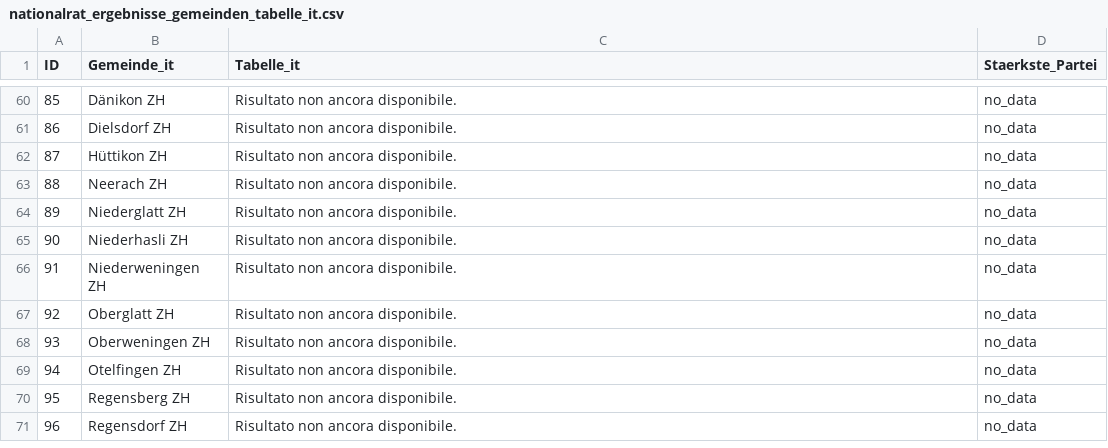
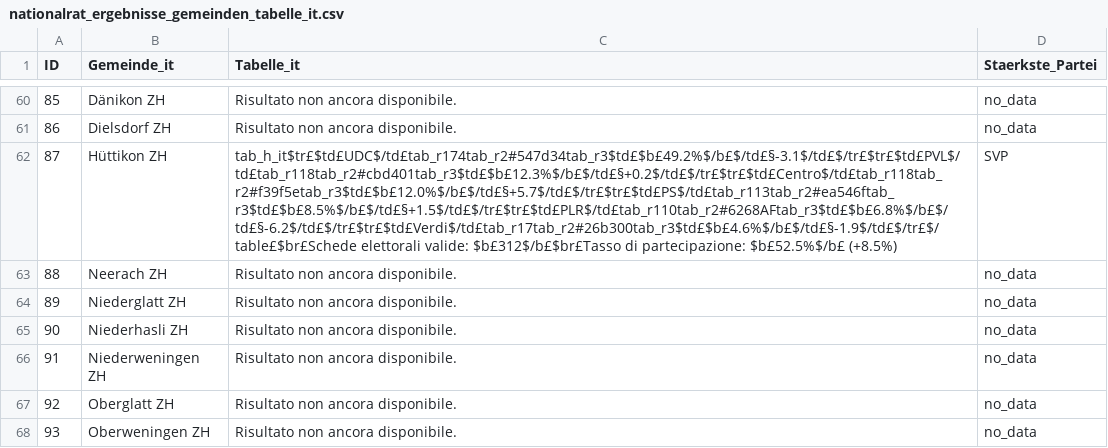
Before and after one commit to awp-finanznachrichten/sda_eidgenoessische_wahlen_datafeed, a CSV file: Output/nationalrat_ergebnisse_gemeinden_tabelle_it.csv, drawn as a sheet; only a part is shown, gaps mark what is left out; the shorter side is filled out with more unchanged rows; the diff names each change by its address in the sheet, - before the commit and + after, or states it on an @@ line.

```diff
--- a/Output/nationalrat_ergebnisse_gemeinden_tabelle_it.csv
+++ b/Output/nationalrat_ergebnisse_gemeinden_tabelle_it.csv
-C62 (Tabelle_it): Risultato non ancora disponibile.
+C62 (Tabelle_it): tab_h_it$tr£$td£UDC$/td£tab_r174tab_r2#547d34tab_r3$td£$b£49.2%$/b£$/td£§-3.1$/td£$/tr£$tr£$td£PVL$/td£tab_r118tab_r2#cbd401tab_r3$td£$b£12.3%$/b£$/td£§+0.2$/td£$/tr£$tr£$td£Centro$/td£tab_r118tab_r2#f39f5etab_r3$td£$b£12.0%$/b£$/td£§+5.7$/td£$/tr£$tr£$td£PS$/td£tab_r113tab_r2#ea546ftab_r3$td£$b£8.5%$/b£$/td£§+1.5$/td£$/tr£$tr£$td£PLR$/td£tab_r110tab_r2#6268AFtab_r3$td£$b£6.8%$/b£$/td£§-6.2$/td£$/tr£$tr£$td£Verdi$/td£tab_r17tab_r2#26b300tab_r3$td£$b£4.6%$/b£$/td£§-1.9$/td£$/tr£$/table£$br£Schede elettorali valide: $b£312$/b£$br£Tasso di partecipazione: $b£52.5%$/b£ (+8.5%)
-D62 (Staerkste_Partei): no_data
+D62 (Staerkste_Partei): SVP
```
Also changed, not shown: Output/nationalrat_ergebnisse_gemeinden_tabelle_de.csv, Output/nationalrat_ergebnisse_gemeinden_tabelle_fr.csv, 7 other files.
